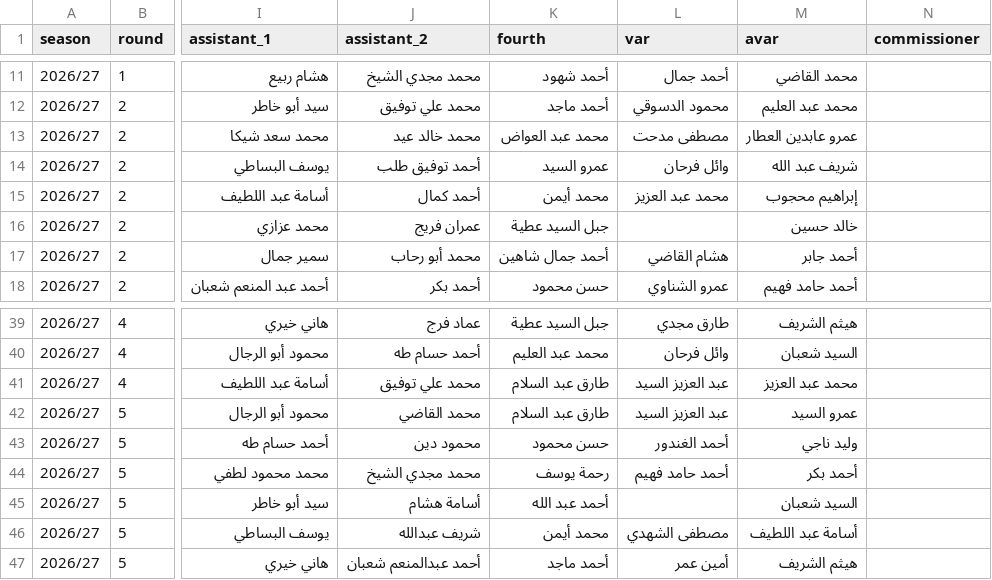
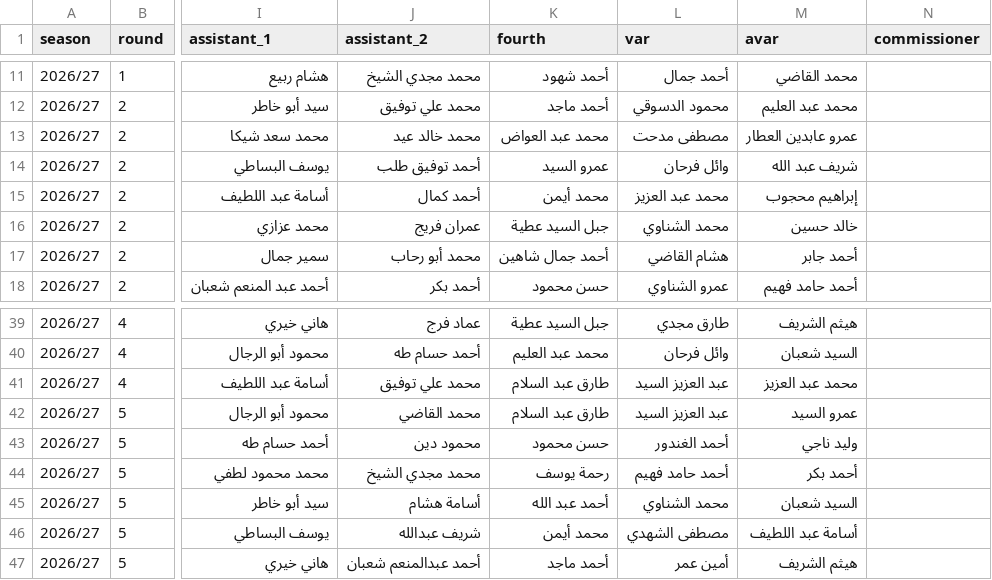
Before and after one commit to MoazReda/sofara, a CSV file: data/raw/crews.csv, drawn as a sheet; only a part is shown, gaps mark what is left out; the diff names each change by its address in the sheet, - before the commit and + after, or states it on an @@ line.

```diff
--- a/data/raw/crews.csv
+++ b/data/raw/crews.csv
-L16 (var): (empty)
+L16 (var): محمد الشناوي
-L45 (var): (empty)
+L45 (var): محمد الشناوي
```
Also changed, not shown: data/raw/official_aliases.csv, data/raw/officials.csv, 1 other file.
